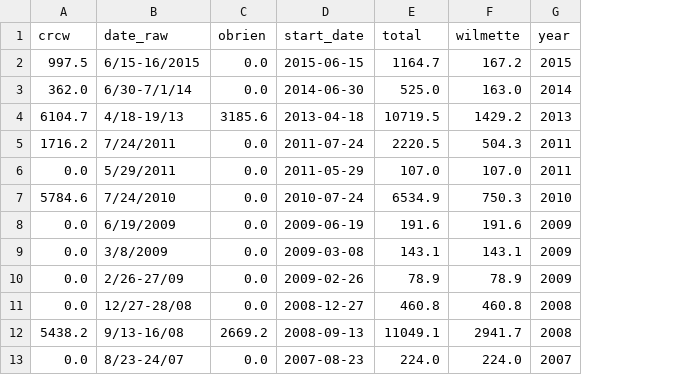
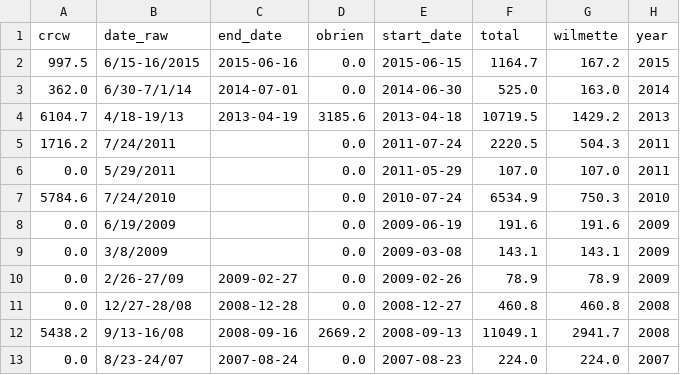
Before and after one commit to NORCatUofC/lakereversals, a CSV file: data/lake_michigan_reversals.csv, drawn as a sheet; only a part is shown; the diff names each change by its address in the sheet, - before the commit and + after, or states it on an @@ line.

Commit message:
Updated chart to show all dumps individually.  Enhanced date display.  Adding fun facts about the volume

```diff
--- a/data/lake_michigan_reversals.csv
+++ b/data/lake_michigan_reversals.csv
+column C (end_date), rows 2-13: 2015-06-16 | 2014-07-01 | 2013-04-19 |  |  |  |  |  | 2009-02-27 | 2008-12-28 | 2008-09-16 | 2007-08-24
```
Also changed, not shown: 3 other files.
